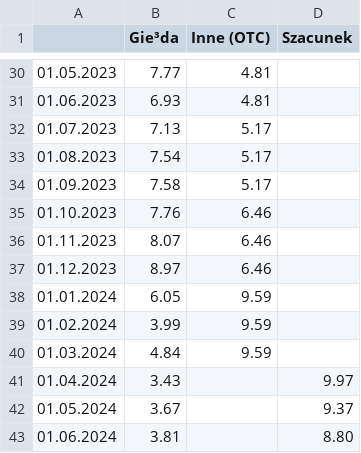
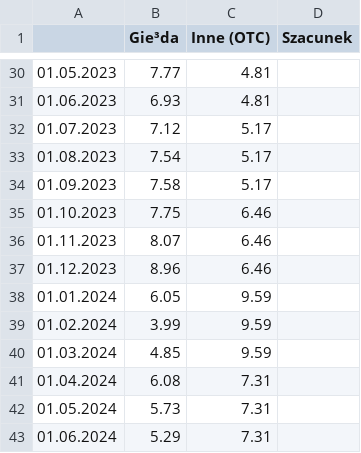
Before and after one commit to ForumEnergiiPL/miesiecznik, a CSV file: wolumeny.csv, drawn as a sheet; only a part is shown, gaps mark what is left out; the diff covers the shown part only.

```diff
--- a/wolumeny.csv
+++ b/wolumeny.csv
@@ -31,13 +31,13 @@
 01.06.2023,6.93,4.81,
-01.07.2023,7.13,5.17,
+01.07.2023,7.12,5.17,
 01.08.2023,7.54,5.17,
 01.09.2023,7.58,5.17,
-01.10.2023,7.76,6.46,
+01.10.2023,7.75,6.46,
 01.11.2023,8.07,6.46,
-01.12.2023,8.97,6.46,
+01.12.2023,8.96,6.46,
 01.01.2024,6.05,9.59,
 01.02.2024,3.99,9.59,
-01.03.2024,4.84,9.59,
-01.04.2024,3.43,,9.97
-01.05.2024,3.67,,9.37
-01.06.2024,3.81,,8.80
+01.03.2024,4.85,9.59,
+01.04.2024,6.08,7.31,
+01.05.2024,5.73,7.31,
+01.06.2024,5.29,7.31,
```
Also changed, not shown: 17 edited cells elsewhere in this file, ceny_ee.csv.
